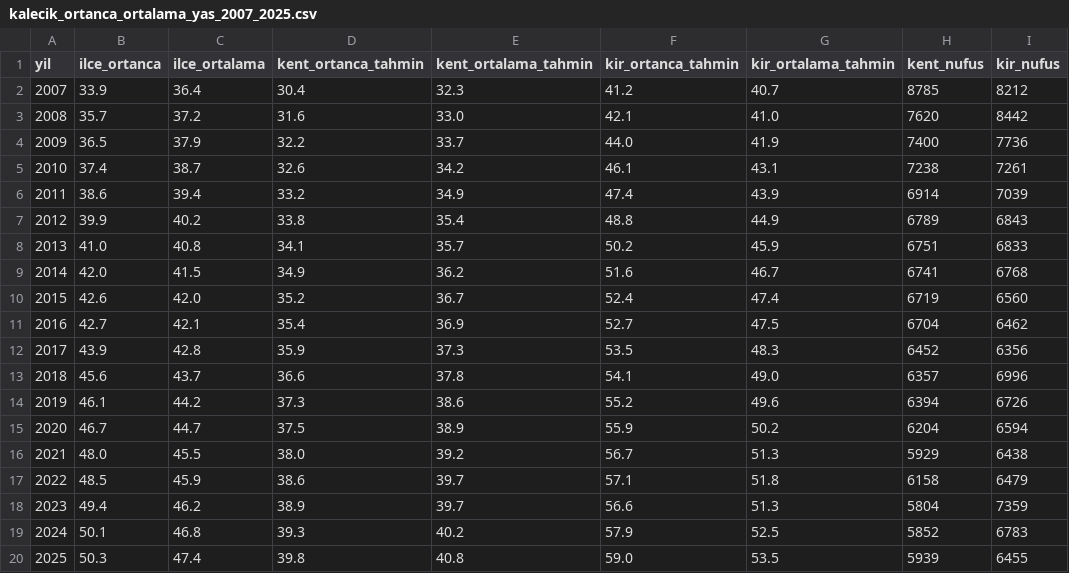
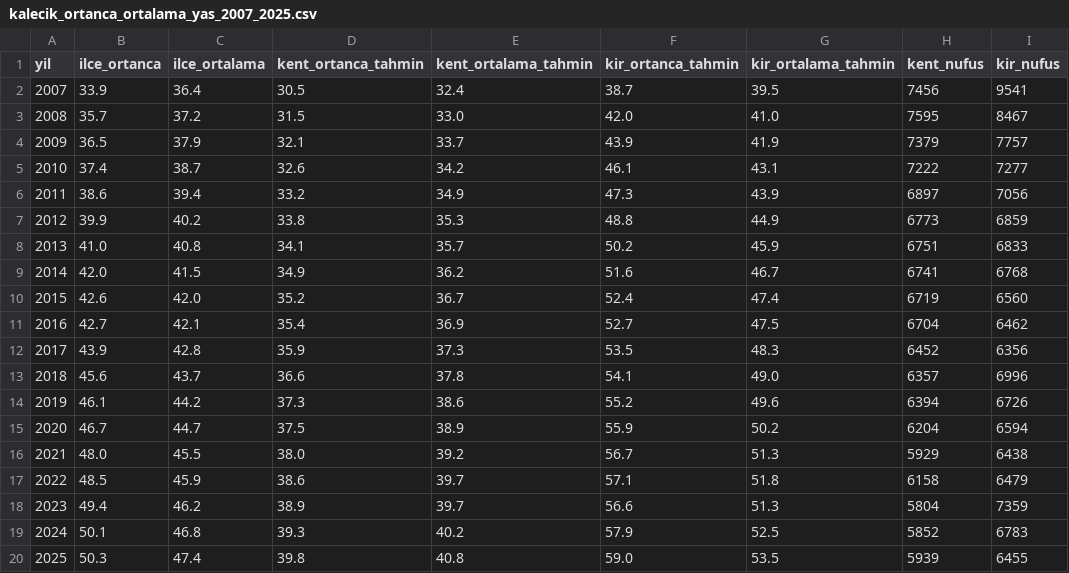
Before and after one commit to karci199/VeriAtlas, a CSV file: scripts/analiz/kent_kir_2026_09_27/kalecik_ortanca_ortalama_yas_2007_2025.csv, drawn as a sheet.

```diff
--- a/scripts/analiz/kent_kir_2026_09_27/kalecik_ortanca_ortalama_yas_2007_2025.csv
+++ b/scripts/analiz/kent_kir_2026_09_27/kalecik_ortanca_ortalama_yas_2007_2025.csv
@@ -1,8 +1,8 @@
 yil,ilce_ortanca,ilce_ortalama,kent_ortanca_tahmin,kent_ortalama_tahmin,kir_ortanca_tahmin,kir_ortalama_tahmin,kent_nufus,kir_nufus
-2007,33.9,36.4,30.4,32.3,41.2,40.7,8785,8212
-2008,35.7,37.2,31.6,33.0,42.1,41.0,7620,8442
-2009,36.5,37.9,32.2,33.7,44.0,41.9,7400,7736
-2010,37.4,38.7,32.6,34.2,46.1,43.1,7238,7261
-2011,38.6,39.4,33.2,34.9,47.4,43.9,6914,7039
-2012,39.9,40.2,33.8,35.4,48.8,44.9,6789,6843
+2007,33.9,36.4,30.5,32.4,38.7,39.5,7456,9541
+2008,35.7,37.2,31.5,33.0,42.0,41.0,7595,8467
+2009,36.5,37.9,32.1,33.7,43.9,41.9,7379,7757
+2010,37.4,38.7,32.6,34.2,46.1,43.1,7222,7277
+2011,38.6,39.4,33.2,34.9,47.3,43.9,6897,7056
+2012,39.9,40.2,33.8,35.3,48.8,44.9,6773,6859
 2013,41.0,40.8,34.1,35.7,50.2,45.9,6751,6833
```
Also changed, not shown: scripts/analiz/kent_kir_2026_09_27/kalecik_mahalle_nufus_2007_2025.csv.
